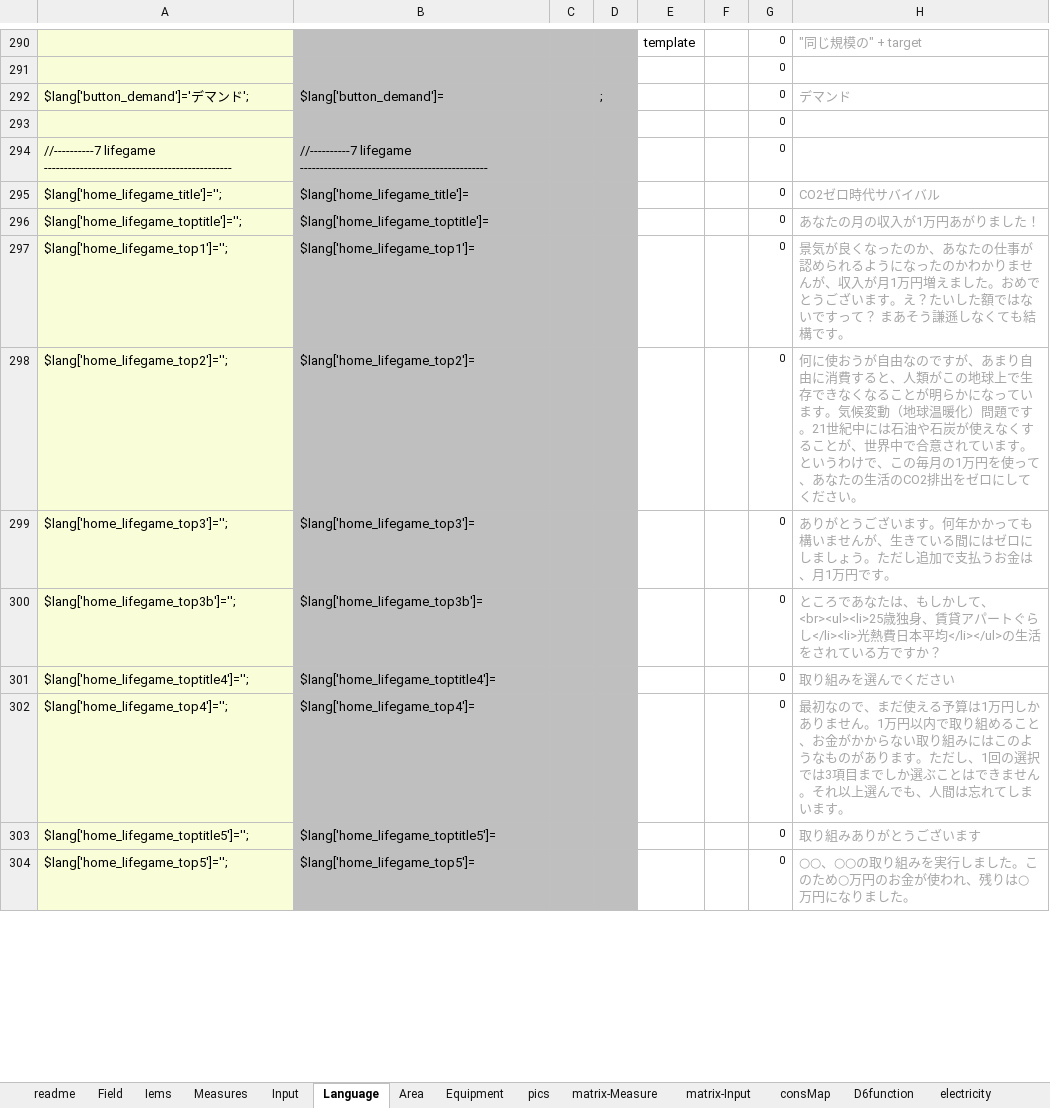
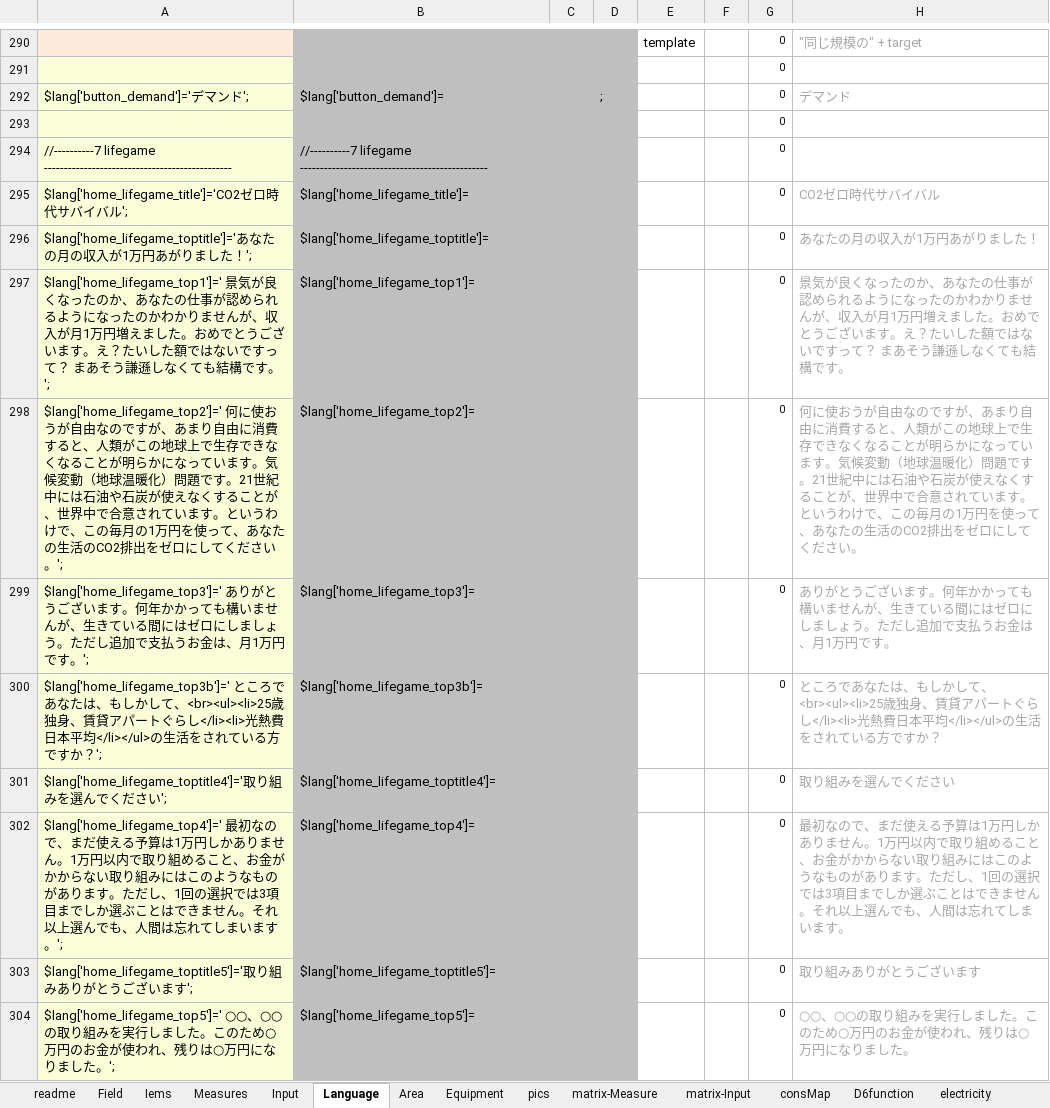
Before and after one commit to hinodeyasuzuki/eco_diagnosis, an Excel workbook: EXCEL_setting/D6v3_home_japan.xlsx, sheet Language, drawn as a sheet; only a part is shown, gaps mark what is left out; values as stored, in another font and other column widths than the file's, no borders; conditional formats not drawn; the diff covers the shown part only; the diff names each change by its address in the sheet, - before the commit and + after, or states it on an @@ line.

Commit message:
home.js setting

```diff
--- a/EXCEL_setting/D6v3_home_japan.xlsx (sheet Language)
+++ b/EXCEL_setting/D6v3_home_japan.xlsx (sheet Language)
-A295: $lang['home_lifegame_title']='';
+A295: $lang['home_lifegame_title']='CO2ゼロ時代サバイバル';
-A296: $lang['home_lifegame_toptitle']='';
+A296: $lang['home_lifegame_toptitle']='あなたの月の収入が1万円あがりました！';
-A297: $lang['home_lifegame_top1']='';
+A297: $lang['home_lifegame_top1']=' 景気が良くなったのか、あなたの仕事が認められるようになったのかわかりませんが、収入が月1万円増えました。おめでとうございます。え？たいした額ではないですって？ まあそう謙遜しなくても結構です。';
-A298: $lang['home_lifegame_top2']='';
+A298: $lang['home_lifegame_top2']=' 何に使おうが自由なのですが、あまり自由に消費すると、人類がこの地球上で生存できなくなることが明らかになっています。気候変動（地球温暖化）問題です。21世紀中には石油や石炭が使えなくすることが、世界中で合意されています。というわけで、この毎月の1万円を使って、あなたの生活のCO2排出をゼロにしてください。';
-A299: $lang['home_lifegame_top3']='';
+A299: $lang['home_lifegame_top3']=' ありがとうございます。何年かかっても構いませんが、生きている間にはゼロにしましょう。ただし追加で支払うお金は、月1万円です。';
-A300: $lang['home_lifegame_top3b']='';
+A300: $lang['home_lifegame_top3b']=' ところであなたは、もしかして、<br><ul><li>25歳独身、賃貸アパートぐらし</li><li>光熱費日本平均</li></ul>の生活をされている方ですか？';
-A301: $lang['home_lifegame_toptitle4']='';
+A301: $lang['home_lifegame_toptitle4']='取り組みを選んでください';
-A302: $lang['home_lifegame_top4']='';
+A302: $lang['home_lifegame_top4']=' 最初なので、まだ使える予算は1万円しかありません。1万円以内で取り組めること、お金がかからない取り組みにはこのようなものがあります。ただし、1回の選択では3項目までしか選ぶことはできません。それ以上選んでも、人間は忘れてしまいます。';
-A303: $lang['home_lifegame_toptitle5']='';
+A303: $lang['home_lifegame_toptitle5']='取り組みありがとうございます';
-A304: $lang['home_lifegame_top5']='';
+A304: $lang['home_lifegame_top5']=' ○○、○○の取り組みを実行しました。このため○万円のお金が使われ、残りは○万円になりました。';
```
Also changed, not shown: 35 edited cells elsewhere in this sheet, sheet Input, formulas that keep their value, 8 other files.
